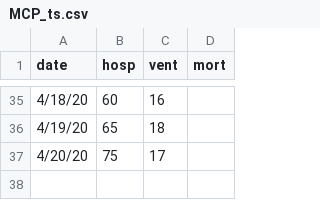
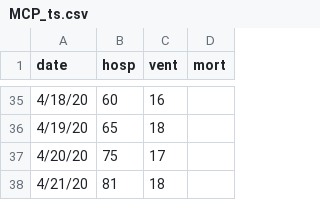
Before and after one commit to pennsignals/bayes-chime, a CSV file: data/MCP_ts.csv, drawn as a sheet; only a part is shown, gaps mark what is left out; the diff names each change by its address in the sheet, - before the commit and + after, or states it on an @@ line.

```diff
--- a/data/MCP_ts.csv
+++ b/data/MCP_ts.csv
+row 38: 4/21/20 | 81 | 18
```
Also changed, not shown: data/CCH_ts.csv, data/Downtown_ts.csv, 4 other files.
